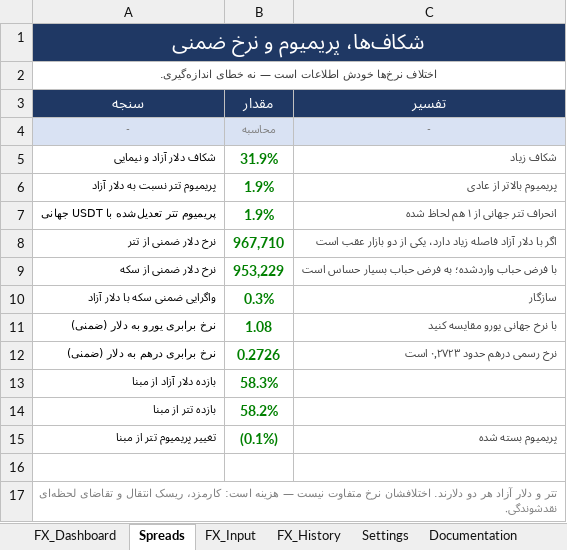
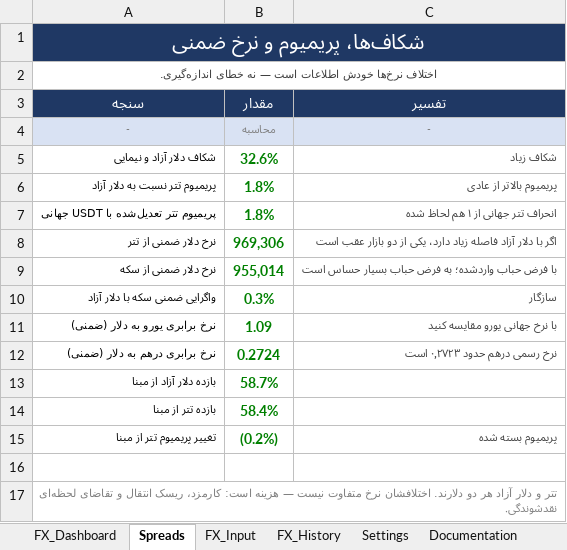
Before and after one commit to amir6990/Signal, an Excel workbook: FX_Analysis.xlsx, sheet Spreads, drawn as a sheet; values as stored, in another font and other column widths than the file's, no borders; conditional formats not drawn; the diff names each change by its address in the sheet, - before the commit and + after, or states it on an @@ line.

```diff
--- a/FX_Analysis.xlsx (sheet Spreads)
+++ b/FX_Analysis.xlsx (sheet Spreads)
-B5 (مقدار): 31.9%
+B5 (مقدار): 32.6%
-B6:B7 (مقدار): 1.9%
+B6:B7 (مقدار): 1.8%
-B8 (مقدار): 967,710
+B8 (مقدار): 969,306
-B9 (مقدار): 953,229
+B9 (مقدار): 955,014
-B11 (مقدار): 1.08
+B11 (مقدار): 1.09
-B12 (مقدار): 0.2726
+B12 (مقدار): 0.2724
-B13 (مقدار): 58.3%
+B13 (مقدار): 58.7%
-B14 (مقدار): 58.2%
+B14 (مقدار): 58.4%
-B15 (مقدار): (0.1%)
+B15 (مقدار): (0.2%)
```
Also changed, not shown: sheet FX_History, sheet FX_Dashboard, sheet FX_Input, Gold_Analysis.xlsx, 17 other files.
